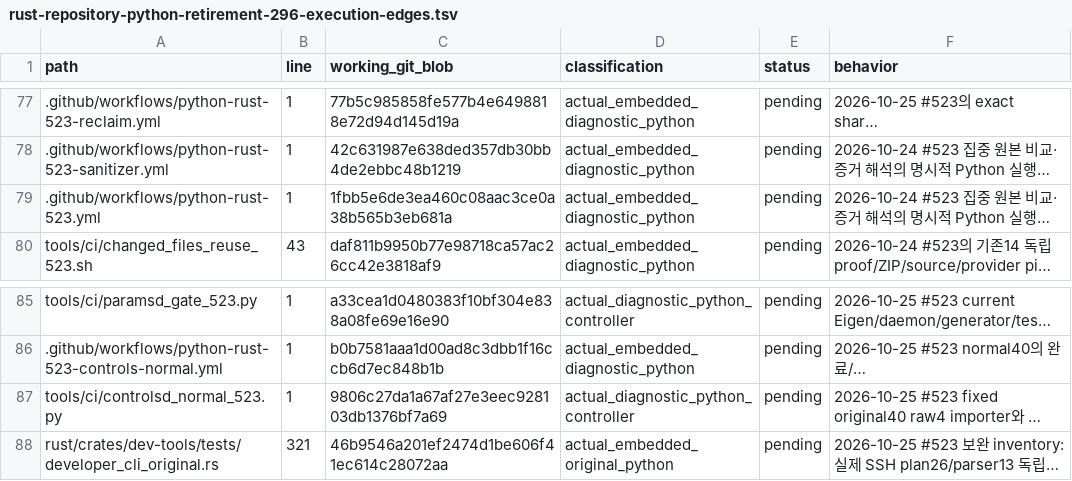
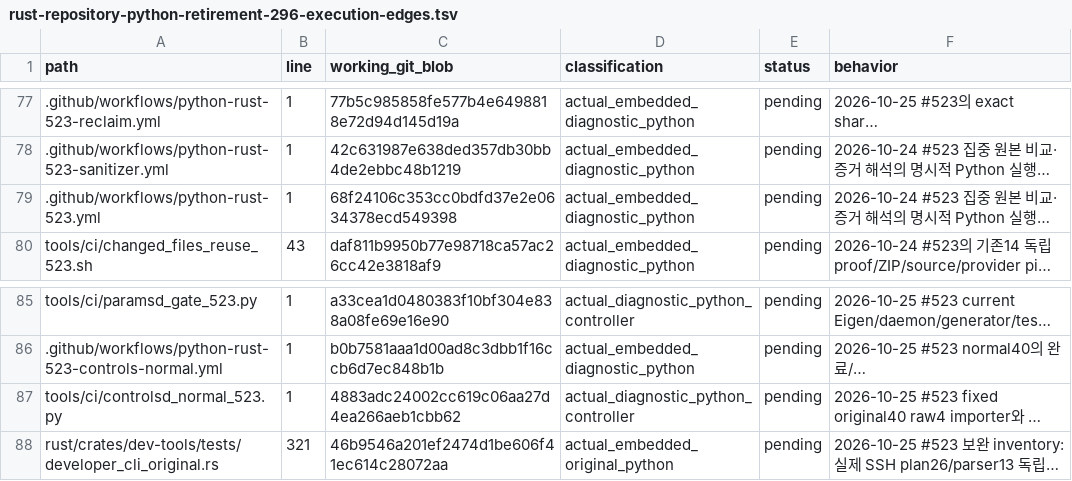
Before and after one commit to bin9208/openpilot-rust, a TSV file: docs/naver/rust-repository-python-retirement-296-execution-edges.tsv, drawn as a sheet; only a part is shown, gaps mark what is left out; long unchanged cells end in …; the diff names each change by its address in the sheet, - before the commit and + after, or states it on an @@ line.

```diff
--- a/docs/naver/rust-repository-python-retirement-296-execution-edges.tsv
+++ b/docs/naver/rust-repository-python-retirement-296-execution-edges.tsv
-C79 (working_git_blob): 1fbb5e6de3ea460c08aac3ce0a38b565b3eb681a
+C79 (working_git_blob): 68f24106c353cc0bdfd37e2e0634378ecd549398
-C87 (working_git_blob): 9806c27da1a67af27e3eec928103db1376bf7a69
+C87 (working_git_blob): 4883adc24002cc619c06aa27d4ea266aeb1cbb62
```
Also changed, not shown: 6 other files.
